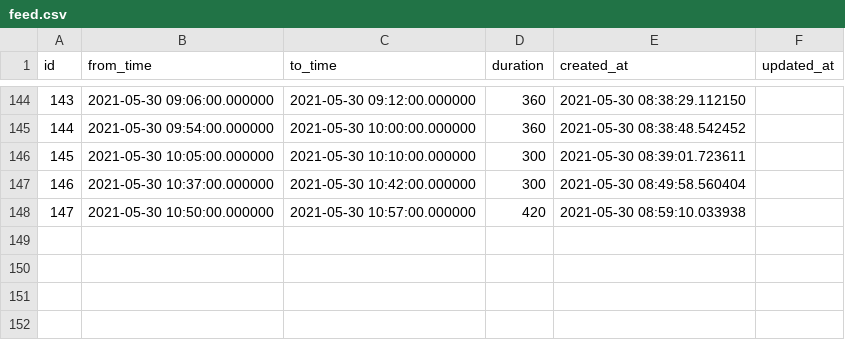
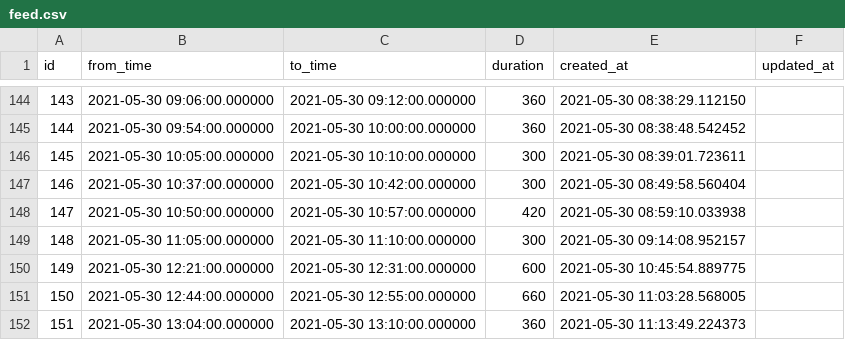
Before and after one commit to duffau/baby-tracker, a CSV file: data/feed.csv, drawn as a sheet; only a part is shown, gaps mark what is left out; the diff names each change by its address in the sheet, - before the commit and + after, or states it on an @@ line.

Commit message:
Add latest data to DB CSV

```diff
--- a/data/feed.csv
+++ b/data/feed.csv
+row 149: 148 | 2021-05-30 11:05:00.000000 | 2021-05-30 11:10:00.000000 | 300 | 2021-05-30 09:14:08.952157
+row 150: 149 | 2021-05-30 12:21:00.000000 | 2021-05-30 12:31:00.000000 | 600 | 2021-05-30 10:45:54.889775
+row 151: 150 | 2021-05-30 12:44:00.000000 | 2021-05-30 12:55:00.000000 | 660 | 2021-05-30 11:03:28.568005
+row 152: 151 | 2021-05-30 13:04:00.000000 | 2021-05-30 13:10:00.000000 | 360 | 2021-05-30 11:13:49.224373
```
Also changed, not shown: data/sleep.csv, 1 other file.
